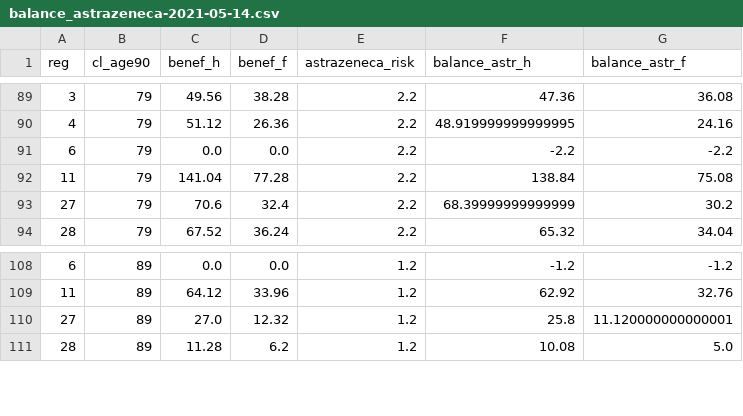
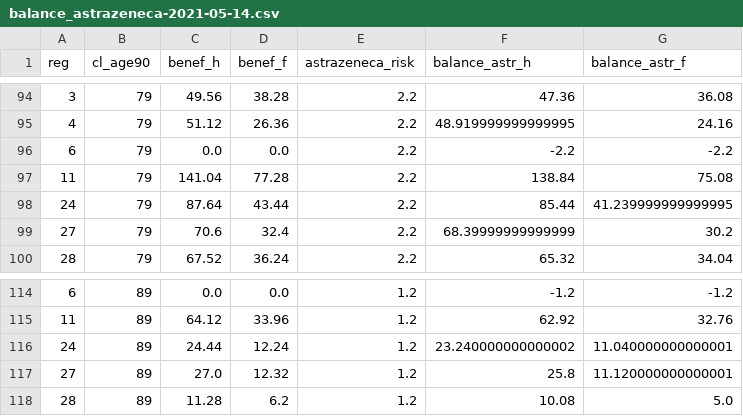
Before and after one commit to oalam/covid-analytics, a CSV file: data/balance_astrazeneca-2021-05-14.csv, drawn as a sheet; only a part is shown, gaps mark what is left out; the diff covers the shown part only; the diff names each change by its address in the sheet, - before the commit and + after, or states it on an @@ line.

```diff
--- a/data/balance_astrazeneca-2021-05-14.csv
+++ b/data/balance_astrazeneca-2021-05-14.csv
+row 98: 24 | 79 | 87.64 | 43.44 | 2.2 | 85.44 | 41.239999999999995
+row 116: 24 | 89 | 24.44 | 12.24 | 1.2 | 23.240000000000002 | 11.040000000000001
```
Also changed, not shown: 5 added rows elsewhere in this file, data/incidence_rea_reg_cl_age-2021-05-14.csv, 2 other files.
